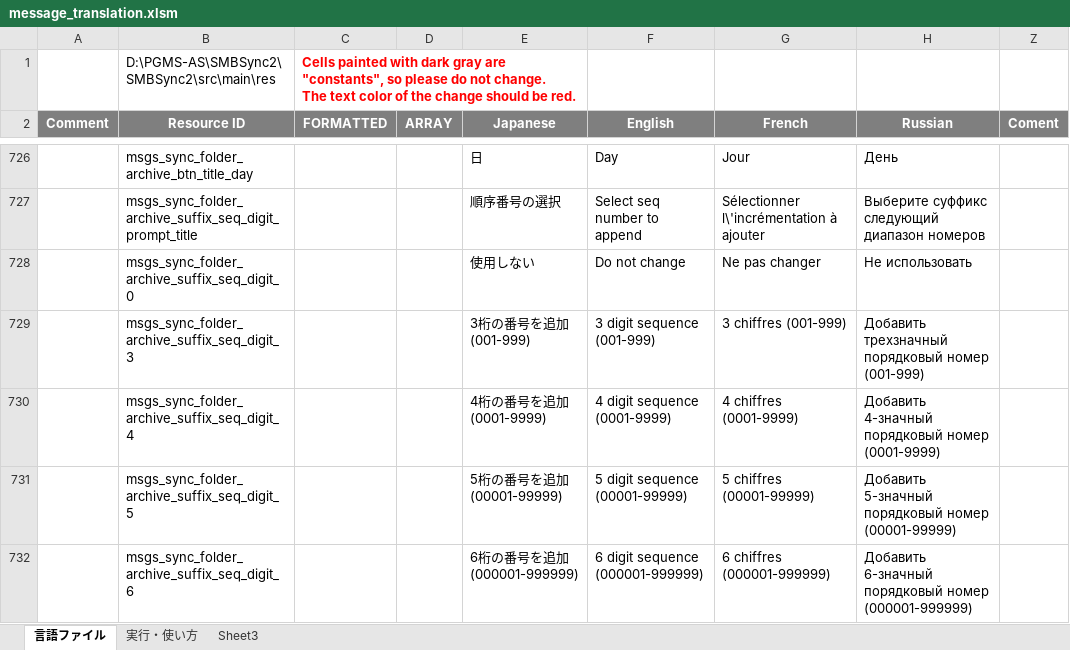
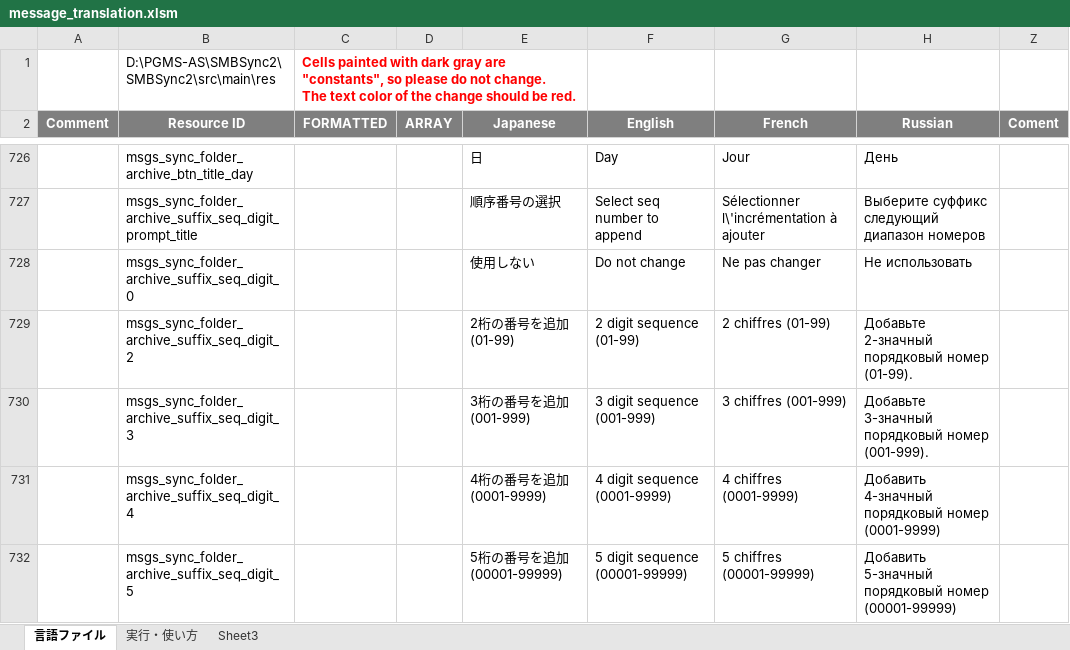
Before and after one commit to Sentaroh/SMBSync2, an Excel workbook: message_translation.xlsm, sheet 言語ファイル, drawn as a sheet; only a part is shown, gaps mark what is left out; the shorter side is filled out with more unchanged rows; values as stored, in another font and other column widths than the file's, no borders; charts and pictures not drawn; addresses are those after the commit; the diff names each change by its address in the sheet, - before the commit and + after, or states it on an @@ line.

```diff
--- a/message_translation.xlsm (sheet 言語ファイル)
+++ b/message_translation.xlsm (sheet 言語ファイル)
+row 729:  | msgs_sync_folder_archive_suffix_seq_digit_2 |  |  | 2桁の番号を追加(01-99) | 2 digit sequence (01-99) | 2 chiffres (01-99) | Добавьте 2-значный порядковый номер (01-99).
-H730 (Russian): Добавить трехзначный порядковый номер (001-999)
+H730 (Russian): Добавьте 3-значный порядковый номер (001-999).
```
Also changed, not shown: 10 other files.
